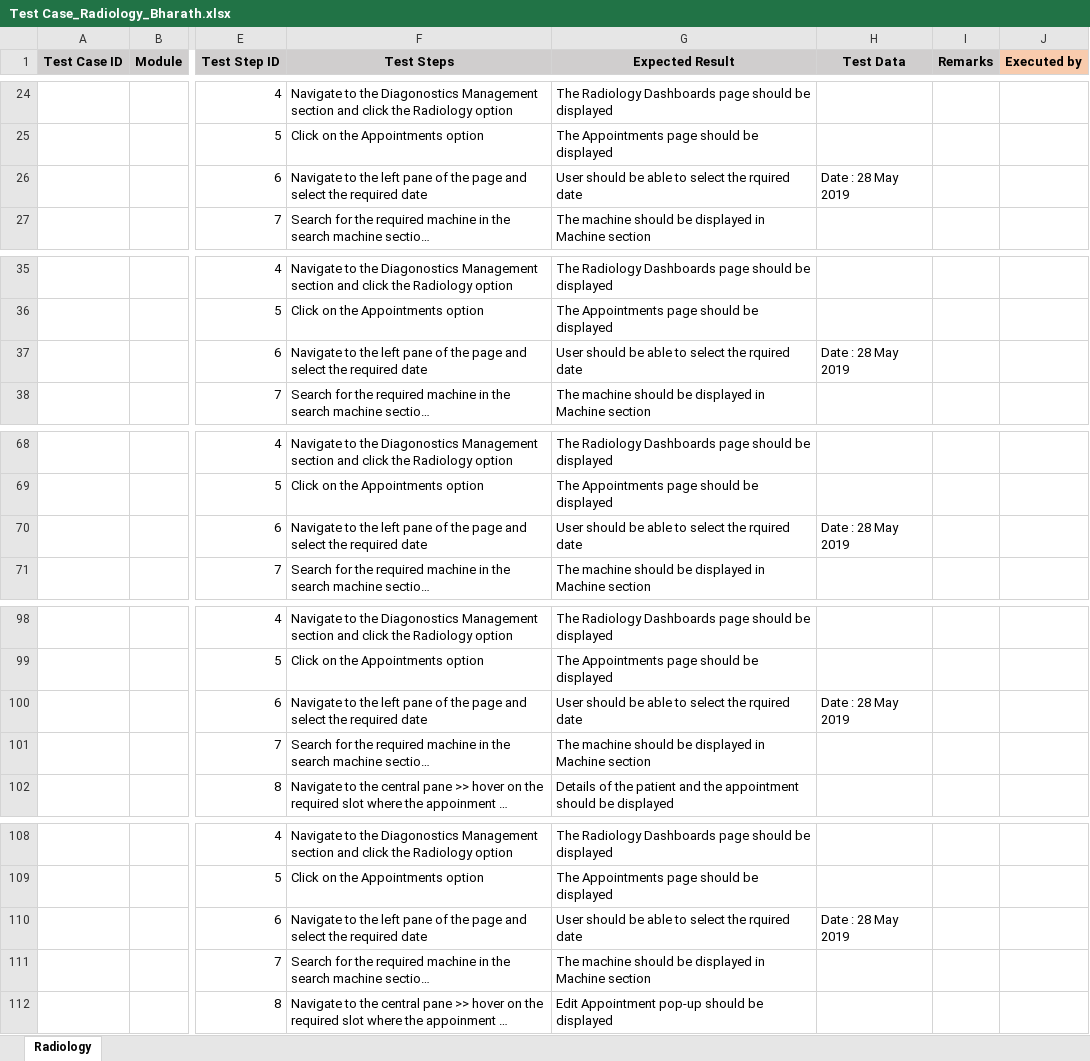
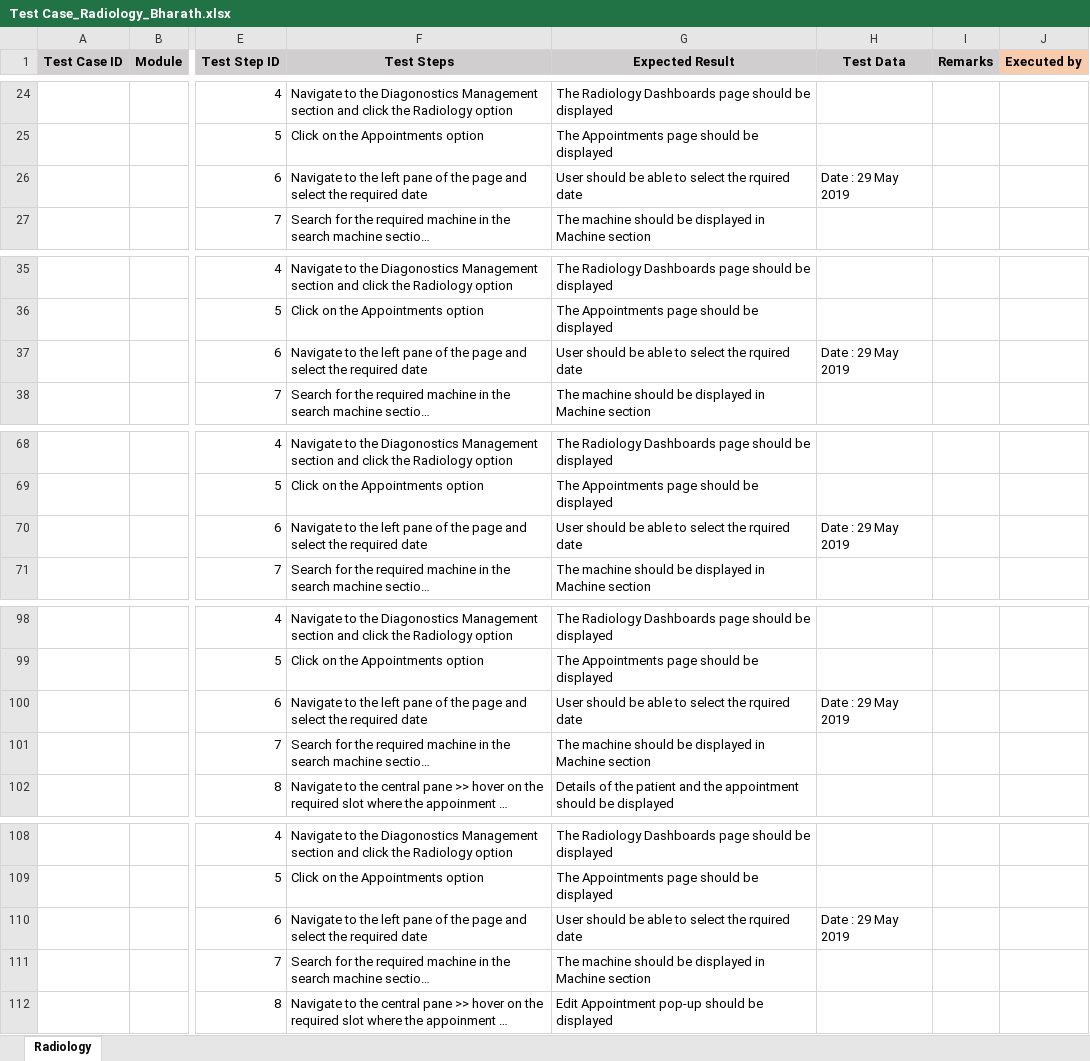
Before and after one commit to Bharath20/CentralRepository, an Excel workbook: Players/Bharath/Test Case_Radiology_Bharath.xlsx, sheet Radiology, drawn as a sheet; only a part is shown, gaps mark what is left out; long unchanged cells end in …; values as stored, in another font and other column widths than the file's, no borders; the diff covers the shown part only; the diff names each change by its address in the sheet, - before the commit and + after, or states it on an @@ line.

Commit message:
22 Test Cases

```diff
--- a/Players/Bharath/Test Case_Radiology_Bharath.xlsx (sheet Radiology)
+++ b/Players/Bharath/Test Case_Radiology_Bharath.xlsx (sheet Radiology)
-H26 (Test Data): Date : 28 May 2019
+H26 (Test Data): Date : 29 May 2019
-H37 (Test Data): Date : 28 May 2019
+H37 (Test Data): Date : 29 May 2019
-H70 (Test Data): Date : 28 May 2019
+H70 (Test Data): Date : 29 May 2019
-H100 (Test Data): Date : 28 May 2019
+H100 (Test Data): Date : 29 May 2019
-H110 (Test Data): Date : 28 May 2019
+H110 (Test Data): Date : 29 May 2019
```
Also changed, not shown: 184 added rows and 8 edited cells elsewhere in this sheet.
